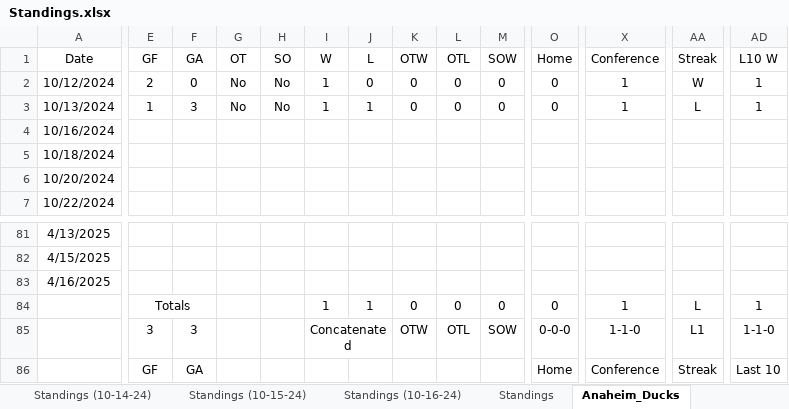
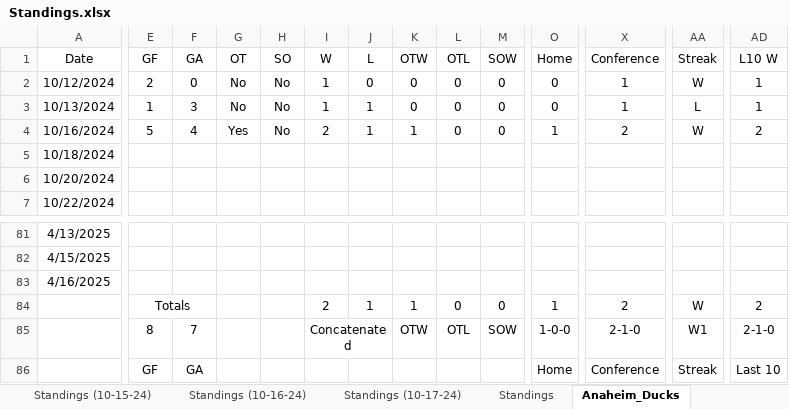
Before and after one commit to cmwrite/NHLStats, an Excel workbook: 2024_2025/Standings.xlsx, sheet Anaheim_Ducks, drawn as a sheet; only a part is shown, gaps mark what is left out; values as stored, in another font and other column widths than the file's, no borders; the diff covers the shown part only; the diff names each change by its address in the sheet, - before the commit and + after, or states it on an @@ line.

Commit message:
Updated Standings, Box Scores
Data Input to EOD 10/16/24

```diff
--- a/2024_2025/Standings.xlsx (sheet Anaheim_Ducks)
+++ b/2024_2025/Standings.xlsx (sheet Anaheim_Ducks)
+sheet tab: Standings (10-17-24)
-E4 (GF): (empty)
+E4 (GF): 5
-F4 (GA): (empty)
+F4 (GA): 4
-G4 (OT): (empty)
+G4 (OT): Yes
-H4 (SO): (empty)
+H4 (SO): No
-I4 (W): (empty)
+I4 (W): 2
-J4 (L): (empty)
+J4 (L): 1
-K4 (OTW): (empty)
+K4 (OTW): 1
-L4 (OTL): (empty)
+L4 (OTL): 0
-M4 (SOW): (empty)
+M4 (SOW): 0
-O4 (Home): (empty)
+O4 (Home): 1
-X4 (Conference): (empty)
+X4 (Conference): 2
-AA4 (Streak): (empty)
+AA4 (Streak): W
-AD4 (L10 W): (empty)
+AD4 (L10 W): 2
-I84 (W): 1
+I84 (W): 2
-K84 (OTW): 0
+K84 (OTW): 1
-O84 (Home): 0
+O84 (Home): 1
-X84 (Conference): 1
+X84 (Conference): 2
-AA84 (Streak): L
+AA84 (Streak): W
-AD84 (L10 W): 1
+AD84 (L10 W): 2
-E85 (GF): 3
+E85 (GF): 8
-F85 (GA): 3
+F85 (GA): 7
-O85 (Home): 0-0-0
+O85 (Home): 1-0-0
-X85 (Conference): 1-1-0
+X85 (Conference): 2-1-0
-AA85 (Streak): L1
+AA85 (Streak): W1
-AD85 (L10 W): 1-1-0
+AD85 (L10 W): 2-1-0
```
Also changed, not shown: 16 edited cells elsewhere in this sheet, sheet Standings (10-16-24), sheet Standings, sheet Utah_Hockey_Club, sheet Colorado_Avalanche, sheet Boston_Bruins, sheet Standings_Daily, 2024_2025/BoxScores/October.xlsx.
